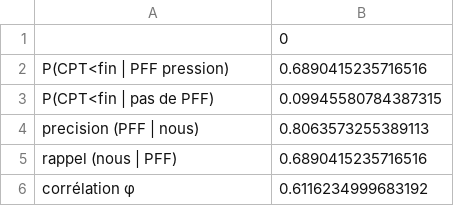
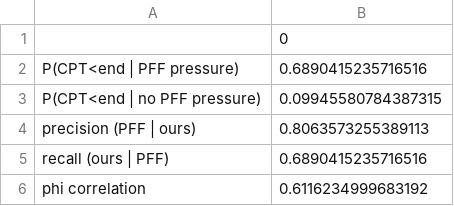
Before and after one commit to EvansRamin/NFL_Big_Data_Bowl, a CSV file: outputs/validation_pff.csv, drawn as a sheet.

```diff
--- a/outputs/validation_pff.csv
+++ b/outputs/validation_pff.csv
@@ -1,6 +1,6 @@
 ,0
-P(CPT<fin | PFF pression),0.6890415235716516
-P(CPT<fin | pas de PFF),0.09945580784387315
-precision (PFF | nous),0.8063573255389113
-rappel (nous | PFF),0.6890415235716516
-corrélation φ,0.6116234999683192
+P(CPT<end | PFF pressure),0.6890415235716516
+P(CPT<end | no PFF pressure),0.09945580784387315
+precision (PFF | ours),0.8063573255389113
+recall (ours | PFF),0.6890415235716516
+phi correlation,0.6116234999683192
```
Also changed, not shown: outputs/validation_by_blitz.csv, outputs/validation_by_coverage.csv, 39 other files.
